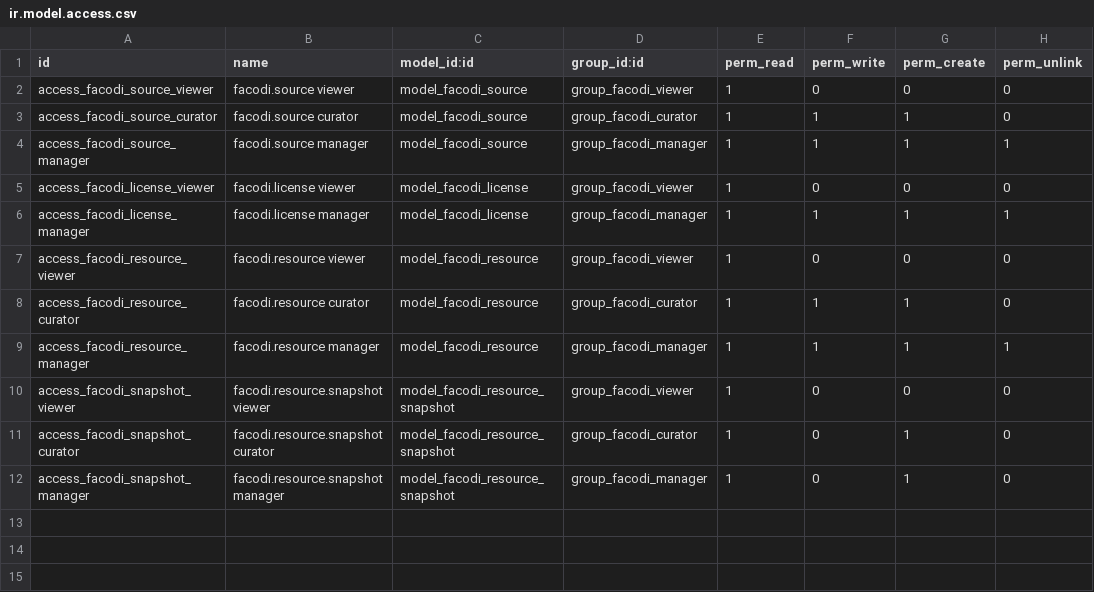
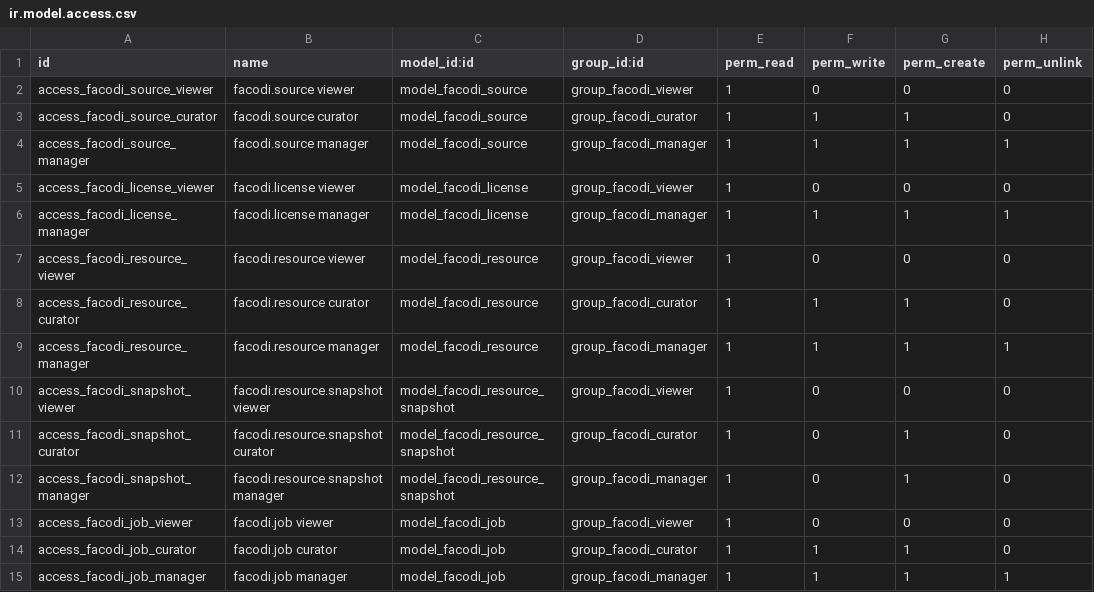
Before and after one commit to Open2Tech/facodi, a CSV file: addons/facodi_content/security/ir.model.access.csv, drawn as a sheet; the diff names each change by its address in the sheet, - before the commit and + after, or states it on an @@ line.

Commit message:
feat(facodi): add native job queue

```diff
--- a/addons/facodi_content/security/ir.model.access.csv
+++ b/addons/facodi_content/security/ir.model.access.csv
+row 13: access_facodi_job_viewer | facodi.job viewer | model_facodi_job | group_facodi_viewer | 1 | 0 | 0 | 0
+row 14: access_facodi_job_curator | facodi.job curator | model_facodi_job | group_facodi_curator | 1 | 1 | 1 | 0
+row 15: access_facodi_job_manager | facodi.job manager | model_facodi_job | group_facodi_manager | 1 | 1 | 1 | 1
```
Also changed, not shown: 4 other files.
